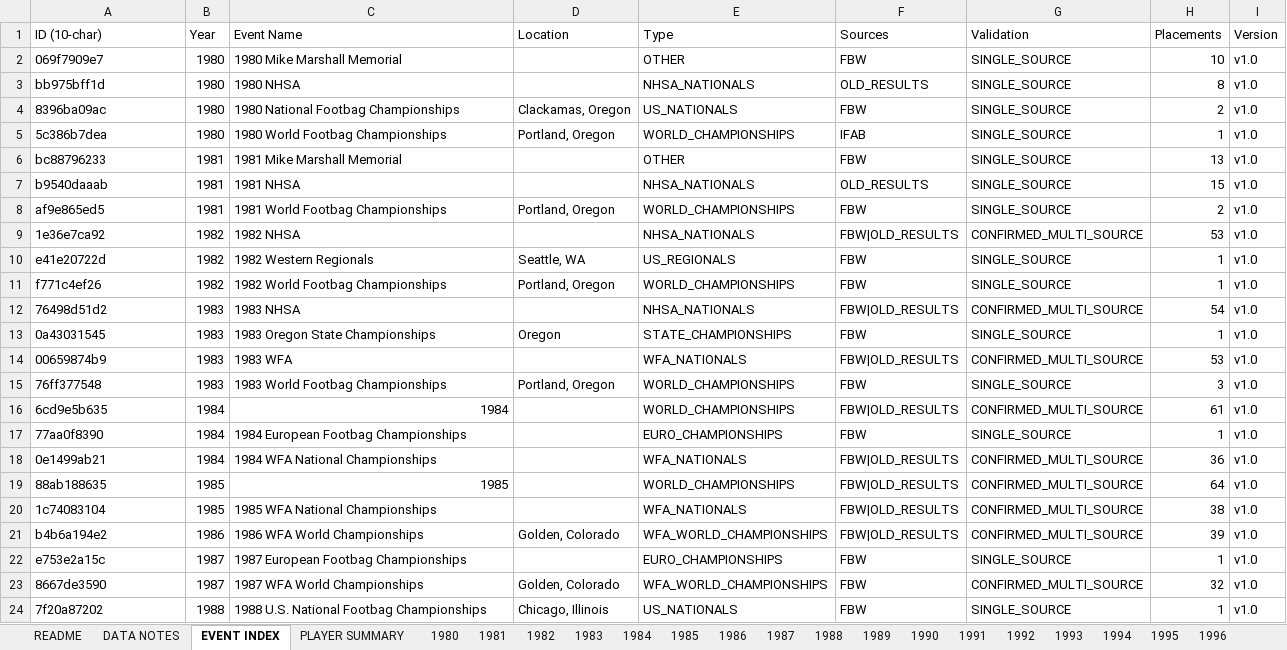
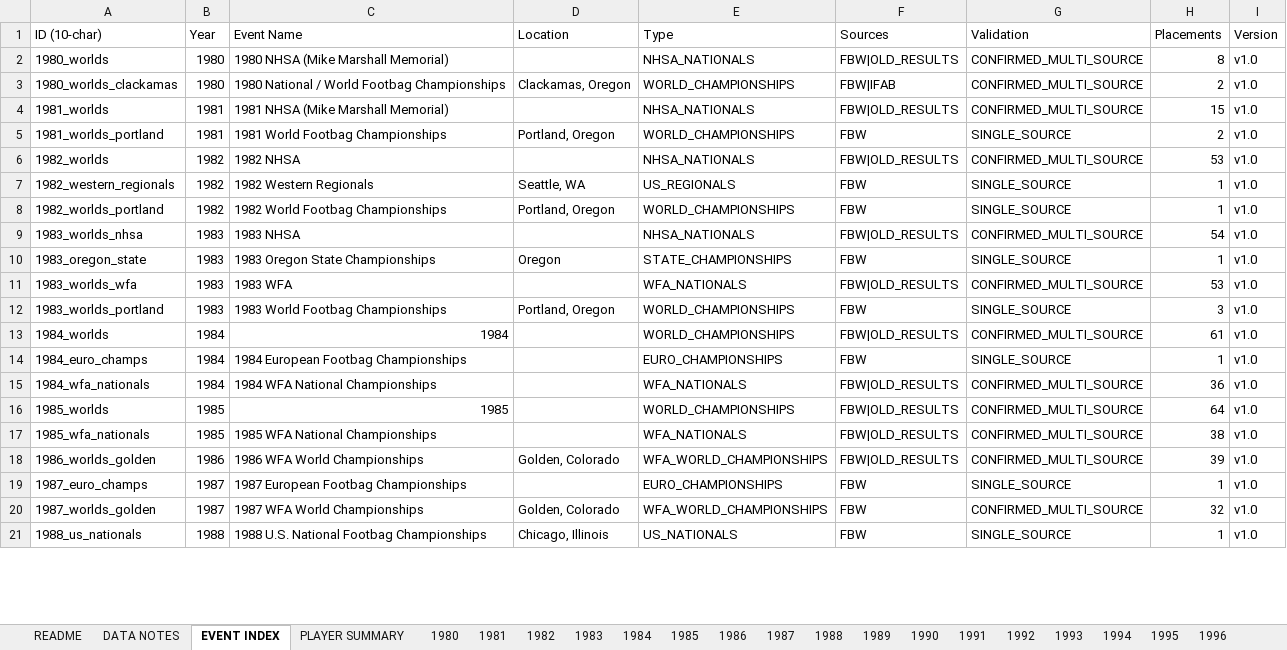
Before and after one commit to JamesLeberknight/footbag-results, an Excel workbook: early_data/out/footbag_results_pre1997_v1.xlsx, sheet EVENT INDEX, drawn as a sheet; only a part is shown; values as stored, in another font and other column widths than the file's, no cell formats; removed rows and columns are numbered as before the commit, all else as after; the diff covers the shown part only; the diff names each change by its address in the sheet, - before the commit and + after, or states it on an @@ line.

```diff
--- a/early_data/out/footbag_results_pre1997_v1.xlsx (sheet EVENT INDEX)
+++ b/early_data/out/footbag_results_pre1997_v1.xlsx (sheet EVENT INDEX)
-row 2: 069f7909e7 | 1980 | 1980 Mike Marshall Memorial |  | OTHER | FBW | SINGLE_SOURCE | 10 | v1.0
-A2 (ID (10-char)): bb975bff1d
+A2 (ID (10-char)): 1980_worlds
-C2 (Event Name): 1980 NHSA
+C2 (Event Name): 1980 NHSA (Mike Marshall Memorial)
-F2 (Sources): OLD_RESULTS
+F2 (Sources): FBW|OLD_RESULTS
-G2:G3 (Validation): SINGLE_SOURCE
+G2:G3 (Validation): CONFIRMED_MULTI_SOURCE
-A3 (ID (10-char)): 8396ba09ac
+A3 (ID (10-char)): 1980_worlds_clackamas
-C3 (Event Name): 1980 National Footbag Championships
+C3 (Event Name): 1980 National / World Footbag Championships
-E3 (Type): US_NATIONALS
+E3 (Type): WORLD_CHAMPIONSHIPS
-F3 (Sources): FBW
+F3 (Sources): FBW|IFAB
-row 5: 5c386b7dea | 1980 | 1980 World Footbag Championships | Portland, Oregon | WORLD_CHAMPIONSHIPS | IFAB | SINGLE_SOURCE | 1 | v1.0
-row 6: bc88796233 | 1981 | 1981 Mike Marshall Memorial |  | OTHER | FBW | SINGLE_SOURCE | 13 | v1.0
-A4 (ID (10-char)): b9540daaab
+A4 (ID (10-char)): 1981_worlds
-C4 (Event Name): 1981 NHSA
+C4 (Event Name): 1981 NHSA (Mike Marshall Memorial)
-F4 (Sources): OLD_RESULTS
+F4 (Sources): FBW|OLD_RESULTS
-G4 (Validation): SINGLE_SOURCE
+G4 (Validation): CONFIRMED_MULTI_SOURCE
-A5 (ID (10-char)): af9e865ed5
+A5 (ID (10-char)): 1981_worlds_portland
-A6 (ID (10-char)): 1e36e7ca92
+A6 (ID (10-char)): 1982_worlds
-A7 (ID (10-char)): e41e20722d
+A7 (ID (10-char)): 1982_western_regionals
-A8 (ID (10-char)): f771c4ef26
+A8 (ID (10-char)): 1982_worlds_portland
-A9 (ID (10-char)): 76498d51d2
+A9 (ID (10-char)): 1983_worlds_nhsa
-A10 (ID (10-char)): 0a43031545
+A10 (ID (10-char)): 1983_oregon_state
-A11 (ID (10-char)): 00659874b9
+A11 (ID (10-char)): 1983_worlds_wfa
-A12 (ID (10-char)): 76ff377548
+A12 (ID (10-char)): 1983_worlds_portland
-A13 (ID (10-char)): 6cd9e5b635
+A13 (ID (10-char)): 1984_worlds
-A14 (ID (10-char)): 77aa0f8390
+A14 (ID (10-char)): 1984_euro_champs
-A15 (ID (10-char)): 0e1499ab21
+A15 (ID (10-char)): 1984_wfa_nationals
-A16 (ID (10-char)): 88ab188635
+A16 (ID (10-char)): 1985_worlds
-A17 (ID (10-char)): 1c74083104
+A17 (ID (10-char)): 1985_wfa_nationals
-A18 (ID (10-char)): b4b6a194e2
+A18 (ID (10-char)): 1986_worlds_golden
-A19 (ID (10-char)): e753e2a15c
+A19 (ID (10-char)): 1987_euro_champs
-A20 (ID (10-char)): 8667de3590
+A20 (ID (10-char)): 1987_worlds_golden
-A21 (ID (10-char)): 7f20a87202
+A21 (ID (10-char)): 1988_us_nationals
```
Also changed, not shown: 9 edited cells elsewhere in this sheet, sheet 1981, sheet 1980, sheet PLAYER SUMMARY, sheet 1982, sheet 1983, sheet VALIDATION SUMMARY, 14 more sheets, cell formats, 32 other files.
